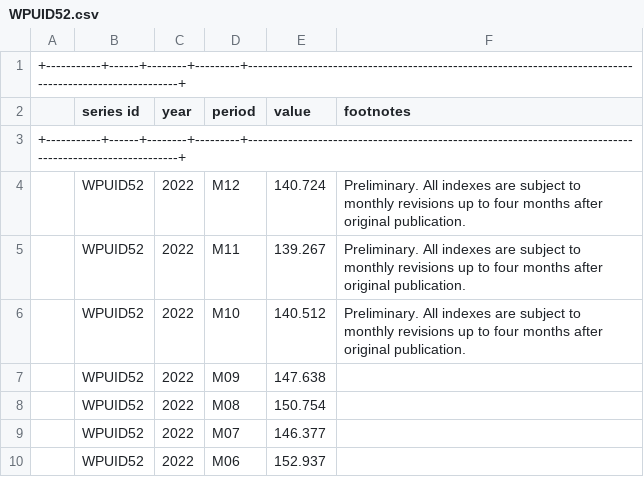
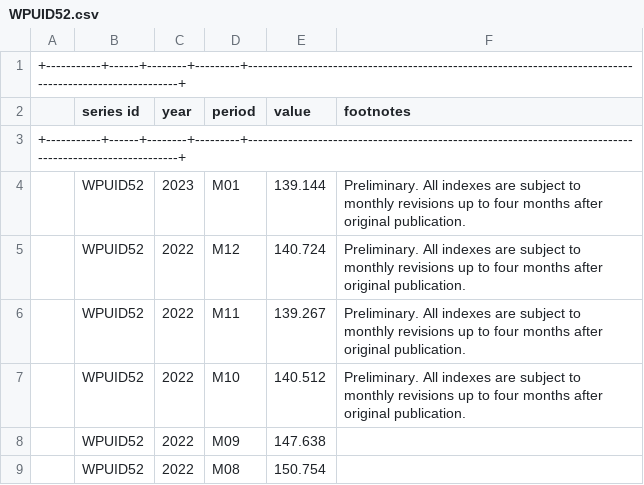
Before and after one commit to ns-beat1213/price_analysis, a CSV file: data/WPUID52.csv, drawn as a sheet; only a part is shown; the shorter side is filled out with more unchanged rows.

```diff
--- a/data/WPUID52.csv
+++ b/data/WPUID52.csv
@@ -3,2 +3,3 @@
 +-----------+------+--------+---------+---------------------------------------------------------------------------------------------------------+
+,  WPUID52  , 2023 ,  M01   , 139.144 , Preliminary. All indexes are subject to monthly revisions up to four months after original publication. ,
 ,  WPUID52  , 2022 ,  M12   , 140.724 , Preliminary. All indexes are subject to monthly revisions up to four months after original publication. ,
```
Also changed, not shown: data/WPUFD4.csv, data/WPUFD42.csv, 5 other files.
